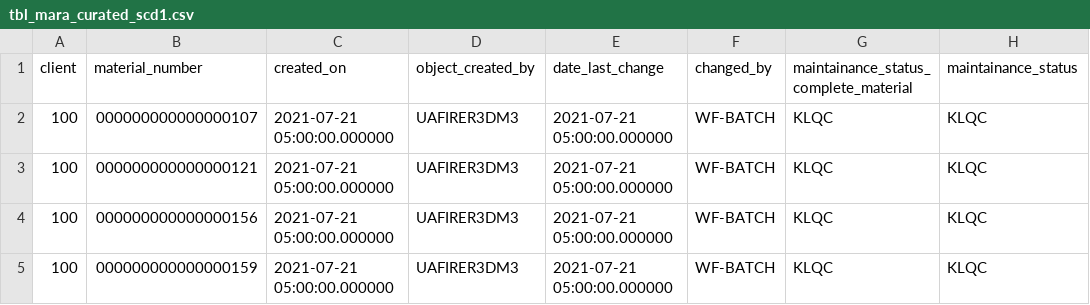
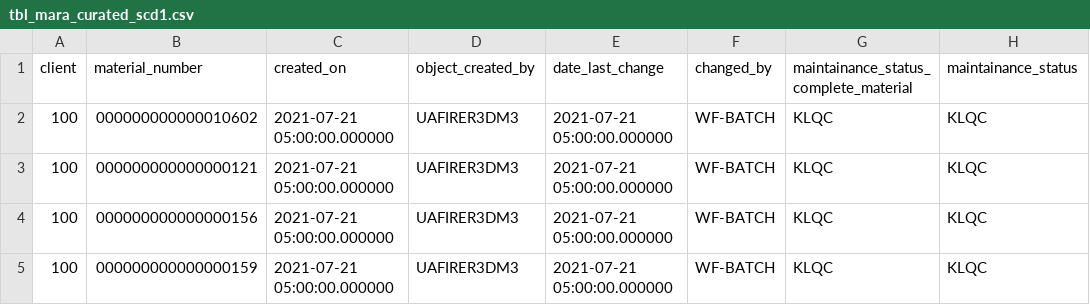
Before and after one commit to dubey44/SC-DBT-Model-sigmoid, a CSV file: seeds/tbl_mara_curated_scd1.csv, drawn as a sheet; only a part is shown; the diff names each change by its address in the sheet, - before the commit and + after, or states it on an @@ line.

```diff
--- a/seeds/tbl_mara_curated_scd1.csv
+++ b/seeds/tbl_mara_curated_scd1.csv
-B2 (material_number): 000000000000000107
+B2 (material_number): 000000000000010602
```
Also changed, not shown: 18 other files.
